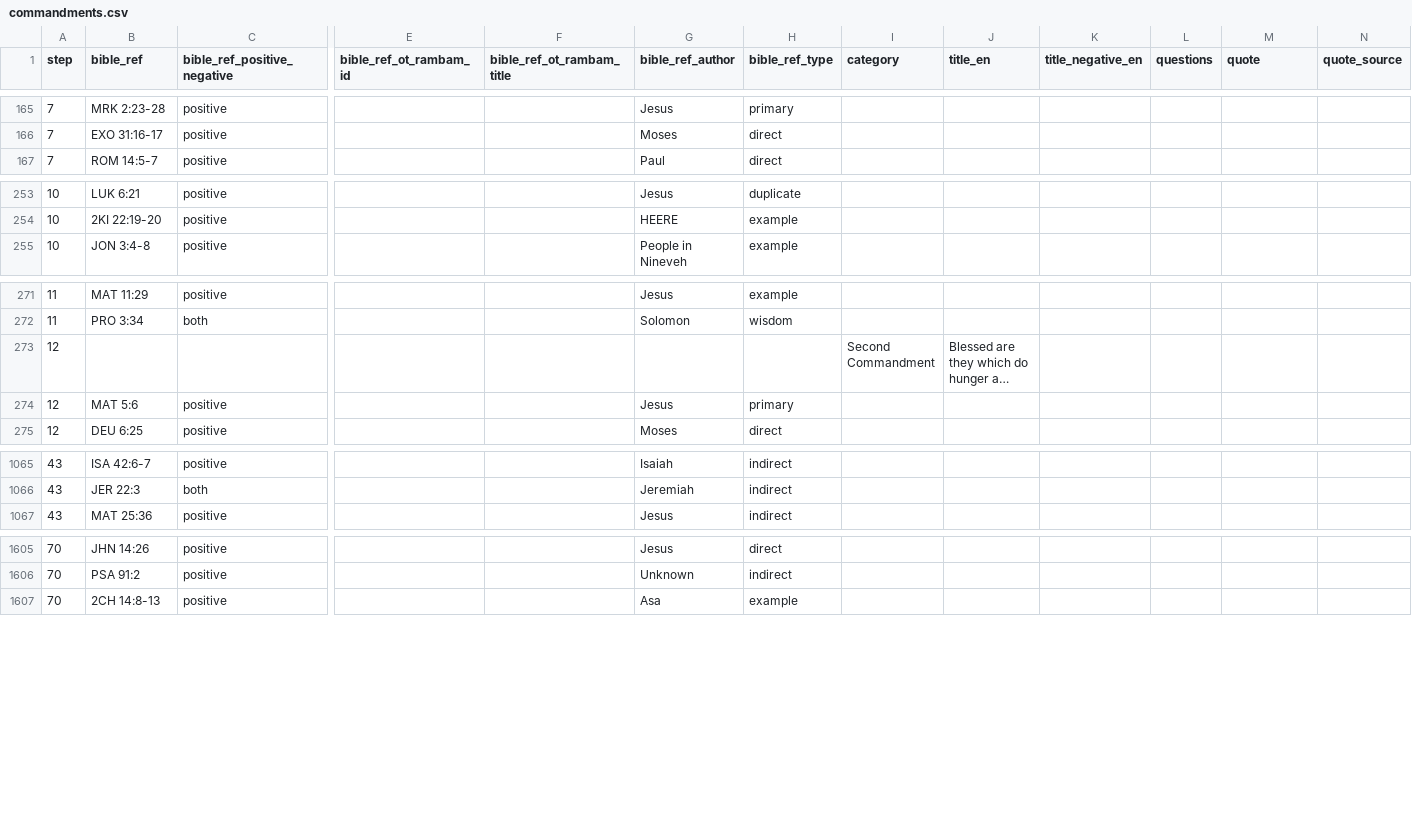
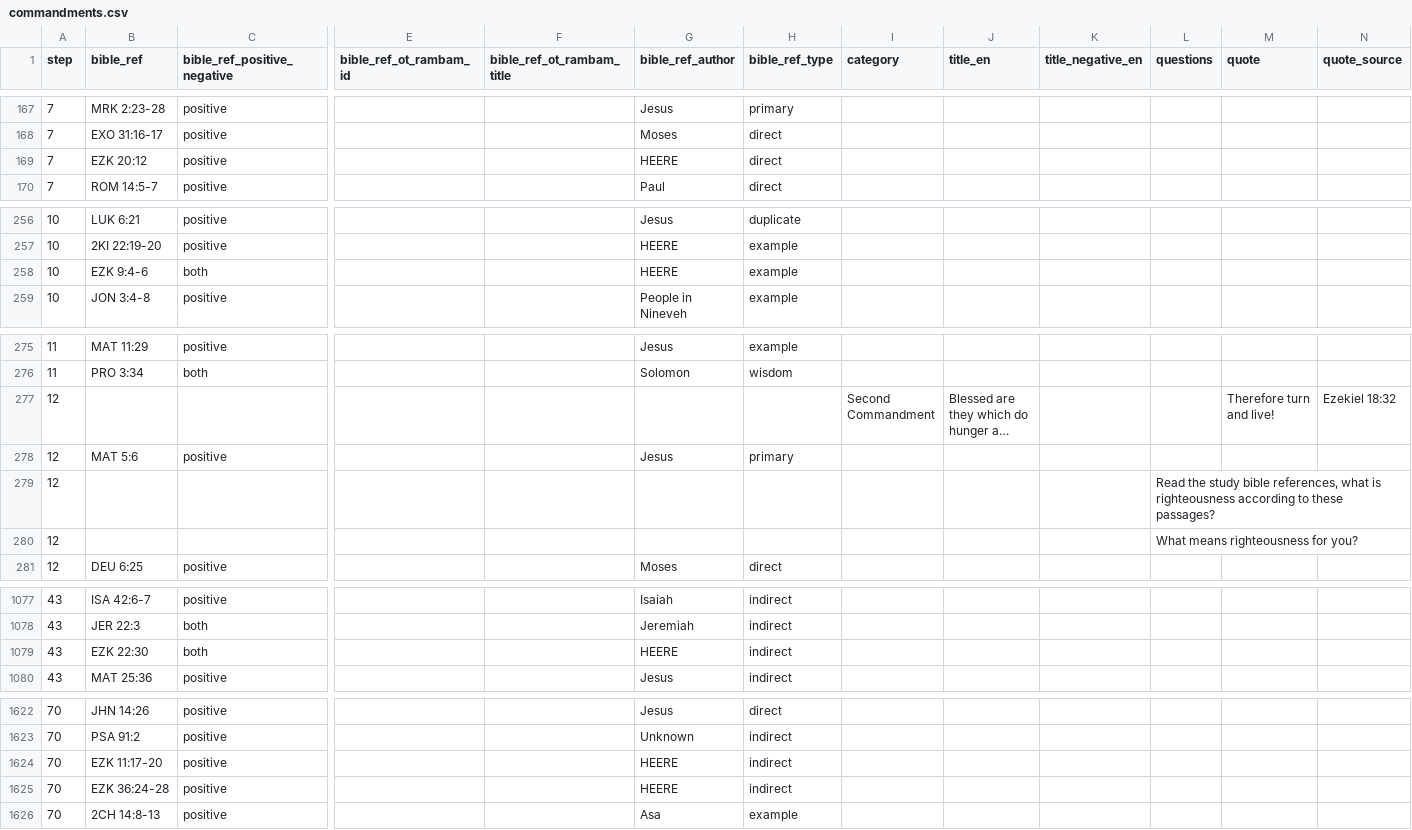
Before and after one commit to walkasjesus/walkasjesus_biblereferences, a CSV file: commandments.csv, drawn as a sheet; only a part is shown, gaps mark what is left out; long unchanged cells end in …; addresses are those after the commit; rows hold the shown columns only; the diff covers the shown part only; the diff names each change by its address in the sheet, - before the commit and + after, or states it on an @@ line.

```diff
--- a/commandments.csv
+++ b/commandments.csv
+row 169: 7 | EZK 20:12 | positive |  |  | HEERE | direct
+row 258: 10 | EZK 9:4-6 | both |  |  | HEERE | example
-M277 (quote): (empty)
+M277 (quote): Therefore turn and live!
-N277 (quote_source): (empty)
+N277 (quote_source): Ezekiel 18:32
+row 279: 12 |  |  |  |  |  |  |  |  |  | Read the study bible references, what is righteousness according to these passages?
+row 280: 12 |  |  |  |  |  |  |  |  |  | What means righteousness for you?
+row 1079: 43 | EZK 22:30 | both |  |  | HEERE | indirect
+row 1624: 70 | EZK 11:17-20 | positive |  |  | HEERE | indirect
+row 1625: 70 | EZK 36:24-28 | positive |  |  | HEERE | indirect
```
Also changed, not shown: 14 added rows elsewhere in this file.
